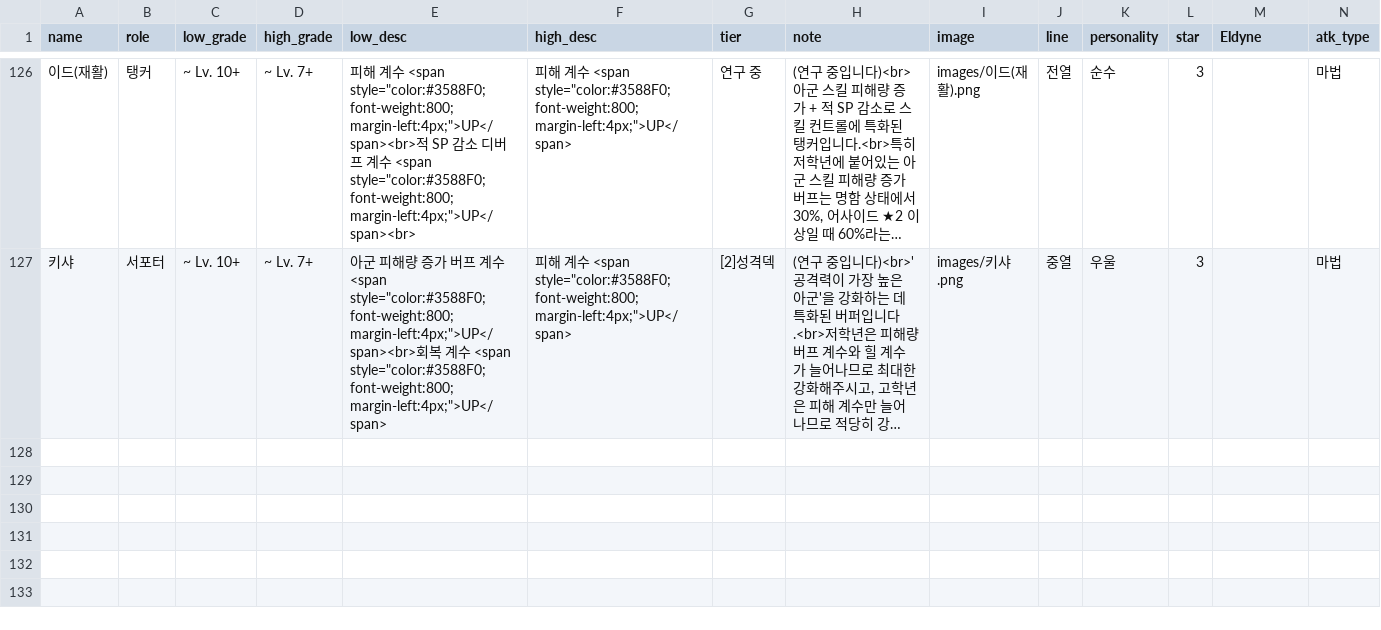
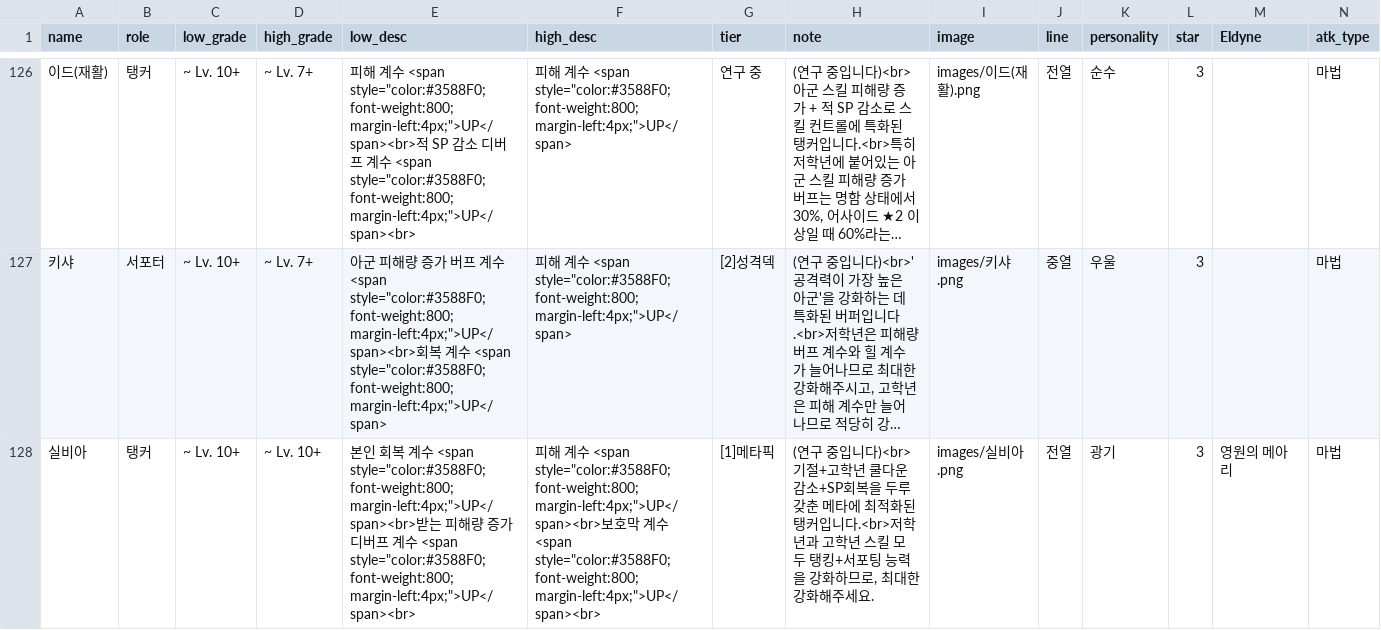
Before and after one commit to mediate1082/Trickal-Revive-Skill-Guide-Beta-0.8, a CSV file: data/DB.csv, drawn as a sheet; only a part is shown, gaps mark what is left out; long unchanged cells end in …; rows hold the shown columns only; the diff names each change by its address in the sheet, - before the commit and + after, or states it on an @@ line.

```diff
--- a/data/DB.csv
+++ b/data/DB.csv
+row 128: 실비아 | 탱커 | ~ Lv. 10+ | ~ Lv. 10+ | 본인 회복 계수 <span style="color:#3588F0; font-weight:800; margin-left:4px;">UP</span><br>받는 피해량 증가 디버프 계수 <span style="color:#3588F0; font-weight:800; margin-left:4px;">UP</span><br> | 피해 계수 <span style="color:#3588F0; font-weight:800; margin-left:4px;">UP</span><br>보호막 계수 <span style="color:#3588F0; font-weight:800; margin-left:4px;">UP</span><br> | [1]메타픽 | (연구 중입니다)<br>기절+고학년 쿨다운 감소+SP회복을 두루 갖춘 메타에 최적화된 탱커입니다.<br>저학년과 고학년 스킬 모두 탱킹+서포팅 능력을 강화하므로, 최대한 강화해주세요. | images/실비아.png | 전열 | 광기 | 3 | 영원의 메아리 | 마법
```
Also changed, not shown: data/aside_DB.csv, data/buff_desc_DB.csv, 6 other files.
